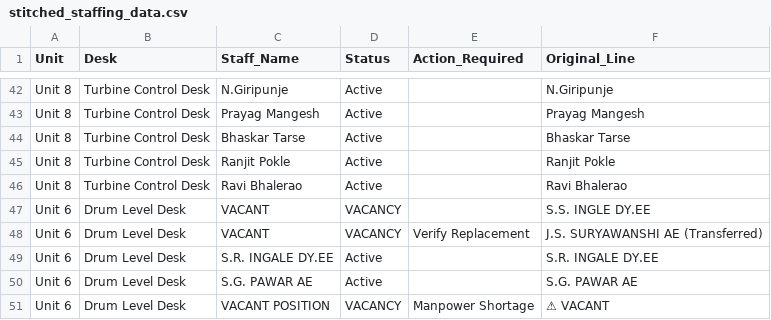
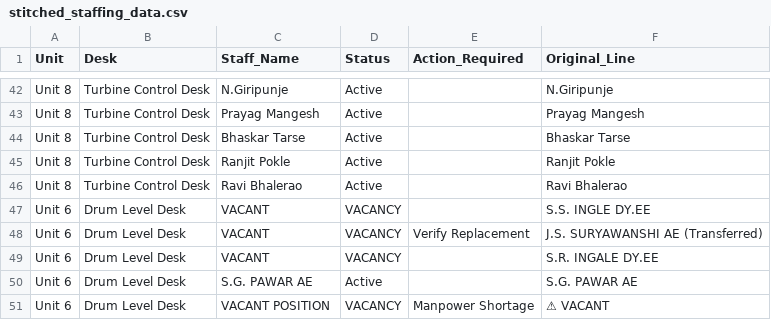
Before and after one commit to Chinmay-Dev27/mahagenco-staffing-dashboard, a CSV file: stitched_staffing_data.csv, drawn as a sheet; only a part is shown, gaps mark what is left out.

Commit message:
Admin Update stitched_staffing_data.csv

```diff
--- a/stitched_staffing_data.csv
+++ b/stitched_staffing_data.csv
@@ -48,3 +48,3 @@ Unit 6,Drum Level Desk,VACANT,VACANCY,,S.S. INGLE DY.EE
 Unit 6,Drum Level Desk,VACANT,VACANCY,Verify Replacement,J.S. SURYAWANSHI AE (Transferred)
-Unit 6,Drum Level Desk,S.R. INGALE DY.EE,Active,,S.R. INGALE DY.EE
+Unit 6,Drum Level Desk,VACANT,VACANCY,,S.R. INGALE DY.EE
 Unit 6,Drum Level Desk,S.G. PAWAR AE,Active,,S.G. PAWAR AE
```
